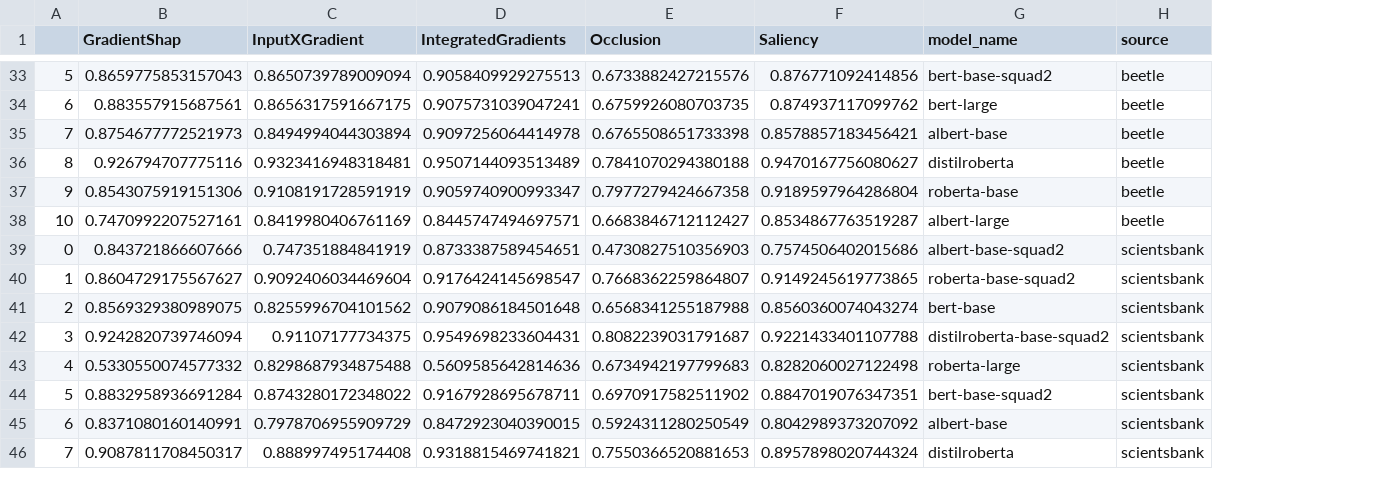
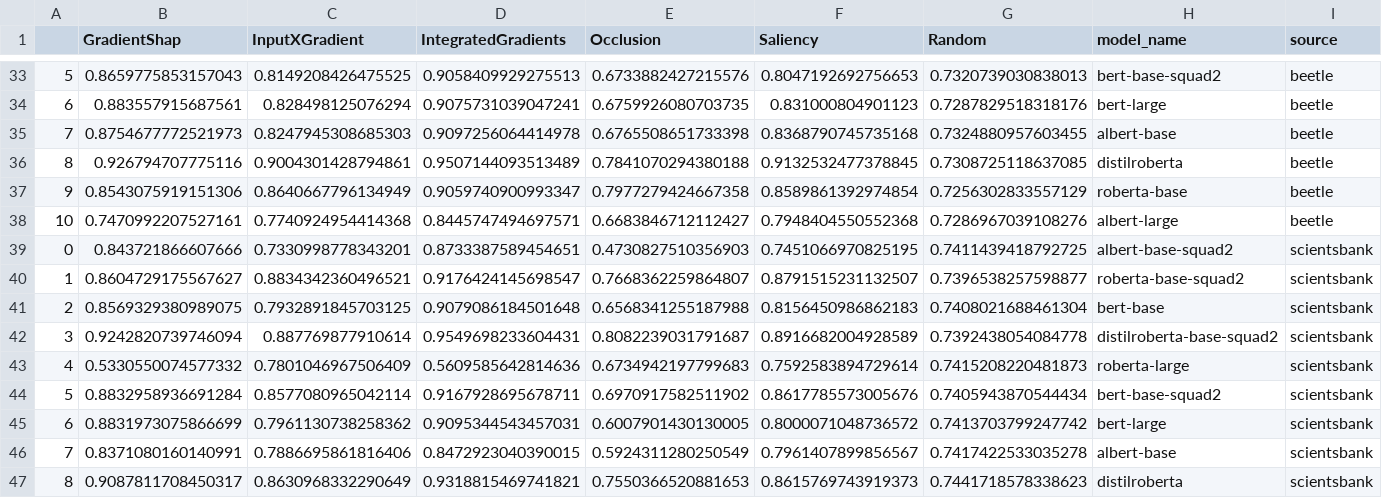
Before and after one commit to andrewPoulton/explainable-asag, a CSV file: results/RC.csv, drawn as a sheet; only a part is shown, gaps mark what is left out; addresses are those after the commit; rows hold the shown columns only; the diff covers the shown part only; the diff names each change by its address in the sheet, - before the commit and + after, or states it on an @@ line.

```diff
--- a/results/RC.csv
+++ b/results/RC.csv
+column G (Random), rows 33-44: 0.7320739030838013 | 0.7287829518318176 | 0.7324880957603455 | 0.7308725118637085 | 0.7256302833557129 | 0.7286967039108276 | 0.7411439418792725 | 0.7396538257598877 | 0.7408021688461304 | 0.7392438054084778 | 0.7415208220481873 | 0.7405943870544434; rows 46-47: 0.7417422533035278 | 0.7441718578338623
-C33 (InputXGradient): 0.8650739789009094
+C33 (InputXGradient): 0.8149208426475525
-F33 (Saliency): 0.876771092414856
+F33 (Saliency): 0.8047192692756653
-C34 (InputXGradient): 0.8656317591667175
+C34 (InputXGradient): 0.828498125076294
-F34 (Saliency): 0.874937117099762
+F34 (Saliency): 0.831000804901123
-C35 (InputXGradient): 0.8494994044303894
+C35 (InputXGradient): 0.8247945308685303
-F35 (Saliency): 0.8578857183456421
+F35 (Saliency): 0.8368790745735168
-C36 (InputXGradient): 0.9323416948318481
+C36 (InputXGradient): 0.9004301428794861
-F36 (Saliency): 0.9470167756080627
+F36 (Saliency): 0.9132532477378845
-C37 (InputXGradient): 0.9108191728591919
+C37 (InputXGradient): 0.8640667796134949
-F37 (Saliency): 0.9189597964286804
+F37 (Saliency): 0.8589861392974854
-C38 (InputXGradient): 0.8419980406761169
+C38 (InputXGradient): 0.7740924954414368
-F38 (Saliency): 0.8534867763519287
+F38 (Saliency): 0.7948404550552368
-C39 (InputXGradient): 0.747351884841919
+C39 (InputXGradient): 0.7330998778343201
-F39 (Saliency): 0.7574506402015686
+F39 (Saliency): 0.7451066970825195
-C40 (InputXGradient): 0.9092406034469604
+C40 (InputXGradient): 0.8834342360496521
-F40 (Saliency): 0.9149245619773865
+F40 (Saliency): 0.8791515231132507
-C41 (InputXGradient): 0.8255996704101562
+C41 (InputXGradient): 0.7932891845703125
-F41 (Saliency): 0.8560360074043274
+F41 (Saliency): 0.8156450986862183
-C42 (InputXGradient): 0.91107177734375
+C42 (InputXGradient): 0.887769877910614
-F42 (Saliency): 0.9221433401107788
+F42 (Saliency): 0.8916682004928589
-C43 (InputXGradient): 0.8298687934875488
+C43 (InputXGradient): 0.7801046967506409
-F43 (Saliency): 0.8282060027122498
+F43 (Saliency): 0.7592583894729614
-C44 (InputXGradient): 0.8743280172348022
+C44 (InputXGradient): 0.8577080965042114
-F44 (Saliency): 0.8847019076347351
+F44 (Saliency): 0.8617785573005676
+row 45: 6 | 0.8831973075866699 | 0.7961130738258362 | 0.9095344543457031 | 0.6007901430130005 | 0.8000071048736572 | 0.7413703799247742 | bert-large | scientsbank
-A46: 6
+A46: 7
-C46 (InputXGradient): 0.7978706955909729
+C46 (InputXGradient): 0.7886695861816406
-F46 (Saliency): 0.8042989373207092
+F46 (Saliency): 0.7961407899856567
-A47: 7
+A47: 8
-C47 (InputXGradient): 0.888997495174408
+C47 (InputXGradient): 0.8630968332290649
-F47 (Saliency): 0.8957898020744324
+F47 (Saliency): 0.8615769743919373
```
Also changed, not shown: 68 edited cells elsewhere in this file, results/HA.csv, 2 other files.
